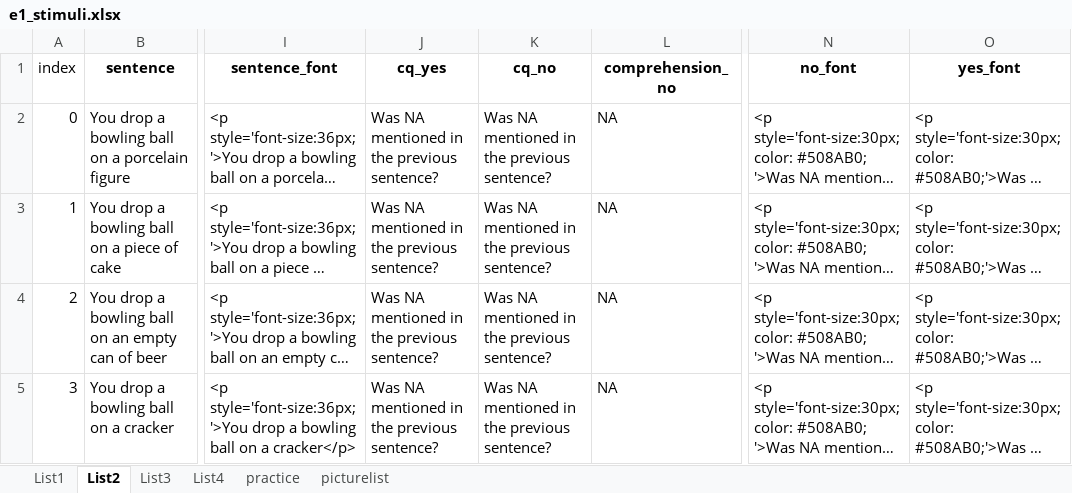
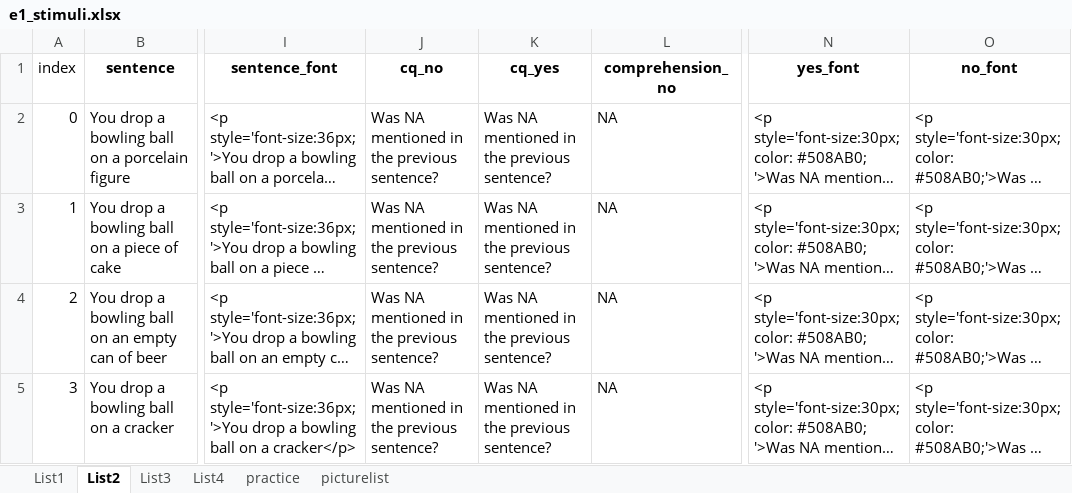
Before and after one commit to thelexiconlab/object-state-changes, an Excel workbook: experiments/original/experiment_code/e1_stimuli.xlsx, sheet List2, drawn as a sheet; only a part is shown, gaps mark what is left out; long unchanged cells end in …; values as stored, in another font and other column widths than the file's, no borders; the diff names each change by its address in the sheet, - before the commit and + after, or states it on an @@ line.

```diff
--- a/experiments/original/experiment_code/e1_stimuli.xlsx (sheet List2)
+++ b/experiments/original/experiment_code/e1_stimuli.xlsx (sheet List2)
-J1: cq_yes
+J1: cq_no
-K1: cq_no
+K1: cq_yes
-N1: no_font
+N1: yes_font
-O1: yes_font
+O1: no_font
```
Also changed, not shown: sheet List3, sheet List4, sheet List1, 34 other files.
